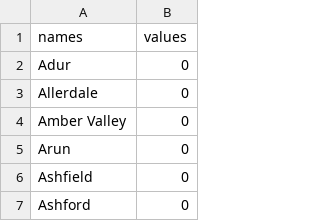
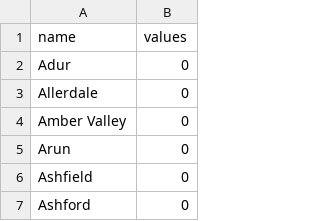
Before and after one commit to jyr20/uk-choropleth-maker, a CSV file: empty.csv, drawn as a sheet; only a part is shown.

Commit message:
correct header row

```diff
--- a/empty.csv
+++ b/empty.csv
@@ -1,2 +1,2 @@
-names,values
+name,values
 Adur,0
```
